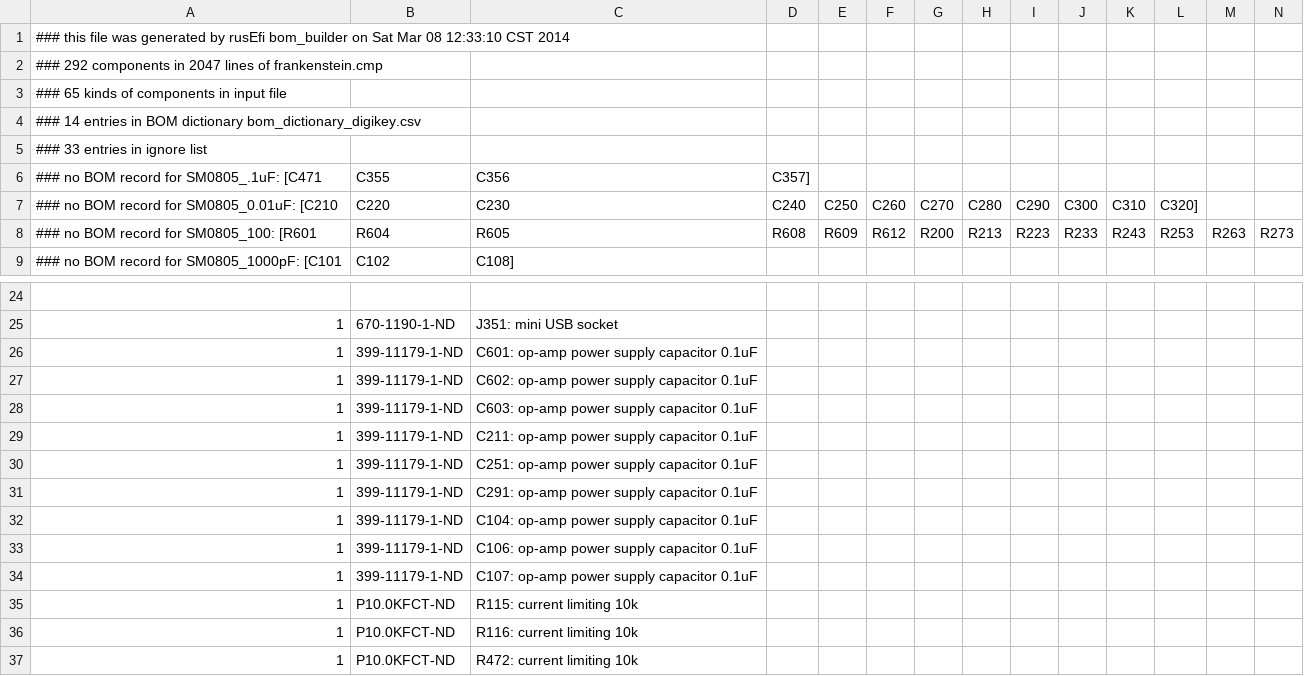
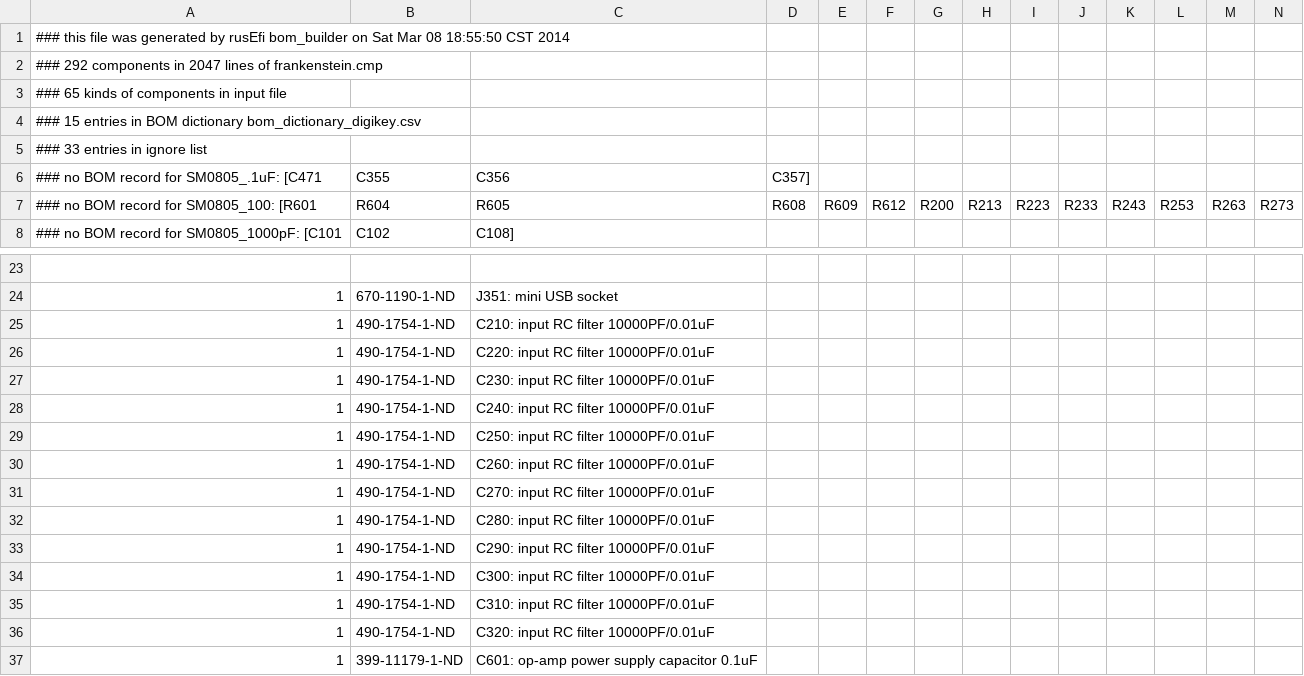
Before and after one commit to glocklueng/rusefi, a CSV file: trunk/hardware/frankenstein/digikey_parts_full.csv, drawn as a sheet; only a part is shown, gaps mark what is left out; the shorter side is filled out with more unchanged rows; removed rows and columns are numbered as before the commit, all else as after; rows hold the shown columns only; the diff names each change by its address in the sheet, - before the commit and + after, or states it on an @@ line.

```diff
--- a/trunk/hardware/frankenstein/digikey_parts_full.csv
+++ b/trunk/hardware/frankenstein/digikey_parts_full.csv
-A1: …Mar 08 12:33:10 CST 2014
+A1: …Mar 08 18:55:50 CST 2014
-A4: ### 14 entries in…
+A4: ### 15 entries in…
-row 7: ### no BOM record for SM0805_0.01uF: [C210 | C220 | C230 | C240 | C250 | C260 | C270 | C280 | C290 | C300 | C310 | C320]
+row 25: 1 | 490-1754-1-ND | C210: input RC filter 10000PF/0.01uF
+row 26: 1 | 490-1754-1-ND | C220: input RC filter 10000PF/0.01uF
+row 27: 1 | 490-1754-1-ND | C230: input RC filter 10000PF/0.01uF
+row 28: 1 | 490-1754-1-ND | C240: input RC filter 10000PF/0.01uF
+row 29: 1 | 490-1754-1-ND | C250: input RC filter 10000PF/0.01uF
+row 30: 1 | 490-1754-1-ND | C260: input RC filter 10000PF/0.01uF
+row 31: 1 | 490-1754-1-ND | C270: input RC filter 10000PF/0.01uF
+row 32: 1 | 490-1754-1-ND | C280: input RC filter 10000PF/0.01uF
+row 33: 1 | 490-1754-1-ND | C290: input RC filter 10000PF/0.01uF
+row 34: 1 | 490-1754-1-ND | C300: input RC filter 10000PF/0.01uF
+row 35: 1 | 490-1754-1-ND | C310: input RC filter 10000PF/0.01uF
+row 36: 1 | 490-1754-1-ND | C320: input RC filter 10000PF/0.01uF
```
Also changed, not shown: trunk/hardware/frankenstein/digikey_parts_compact.csv.
